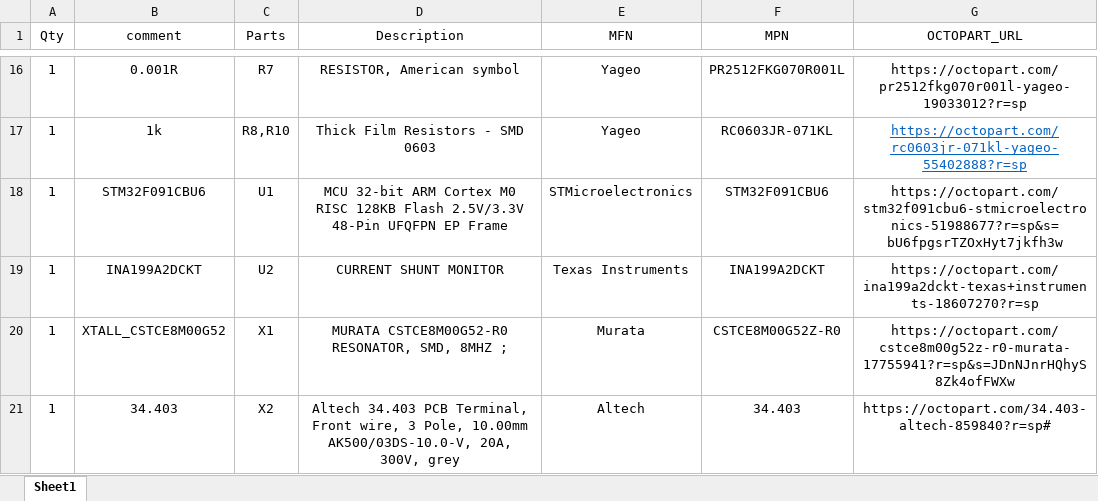
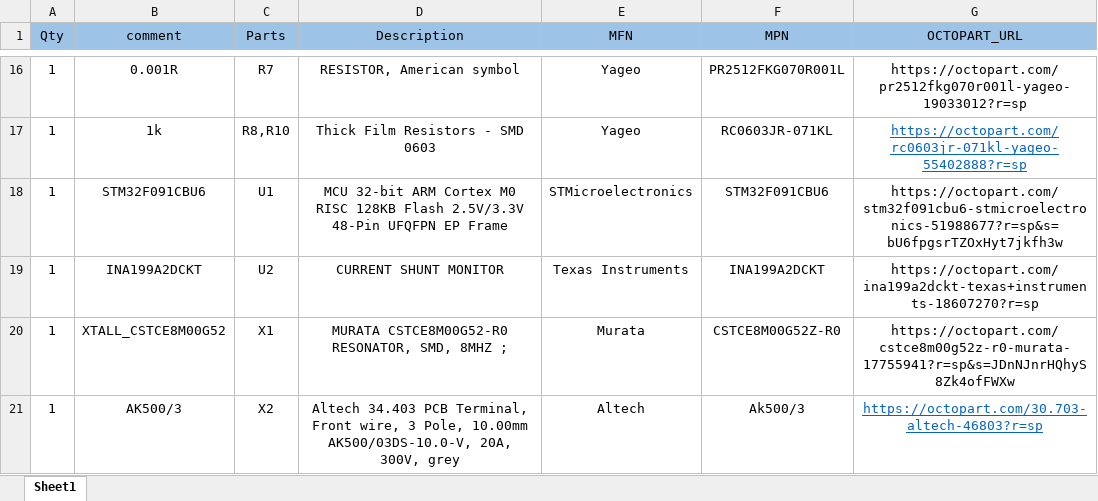
Before and after one commit to HexabitzPlatform/H0FR7x-Hardware, an Excel workbook: H0FR70/Released/BOM/H0FR70.xlsx, sheet Sheet1, drawn as a sheet; only a part is shown, gaps mark what is left out; values as stored, in another font and other column widths than the file's, no borders; the diff names each change by its address in the sheet, - before the commit and + after, or states it on an @@ line.

```diff
--- a/H0FR70/Released/BOM/H0FR70.xlsx (sheet Sheet1)
+++ b/H0FR70/Released/BOM/H0FR70.xlsx (sheet Sheet1)
-A1:G1 fill: none
+A1:G1 fill: #9DC3E6
-B21 (comment): 34.403
+B21 (comment): AK500/3
-F21 (MPN): 34.403
+F21 (MPN): Ak500/3
-G21 (OCTOPART_URL): https://octopart.com/34.403-altech-859840?r=sp#
+G21 (OCTOPART_URL): https://octopart.com/30.703-altech-46803?r=sp
@@ G21 underline: off → on, text colour: black → #0563C1 @@
```
Also changed, not shown: 2 other files.
